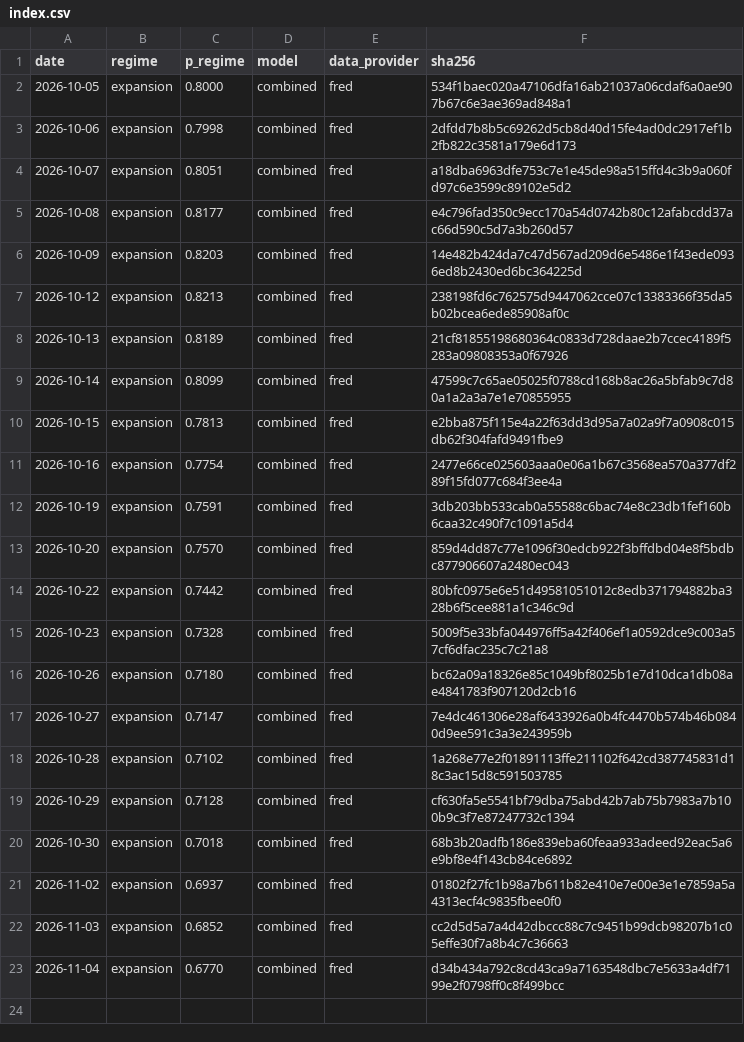
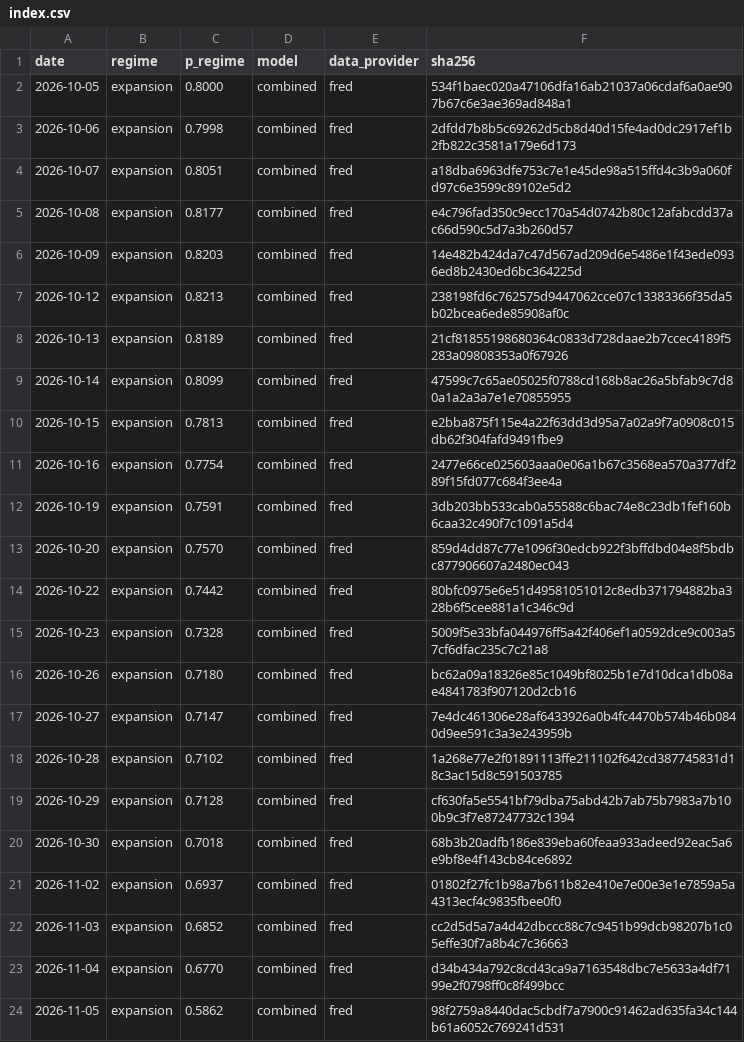
Before and after one commit to axou947/PFE_DRAI, a CSV file: track_record/challengers/vix_term/index.csv, drawn as a sheet.

```diff
--- a/track_record/challengers/vix_term/index.csv
+++ b/track_record/challengers/vix_term/index.csv
@@ -23 +23,2 @@ date,regime,p_regime,model,data_provider,sha256
 2026-11-04,expansion,0.6770,combined,fred,d34b434a792c8cd43ca9a7163548dbc7e5633a4df7199e2f0798ff0c8f499bcc
+2026-11-05,expansion,0.5862,combined,fred,98f2759a8440dac5cbdf7a7900c91462ad635fa34c144b61a6052c769241d531
```
Also changed, not shown: track_record/challengers/hy_credit/index.csv, track_record/em/index.csv, 35 other files.
